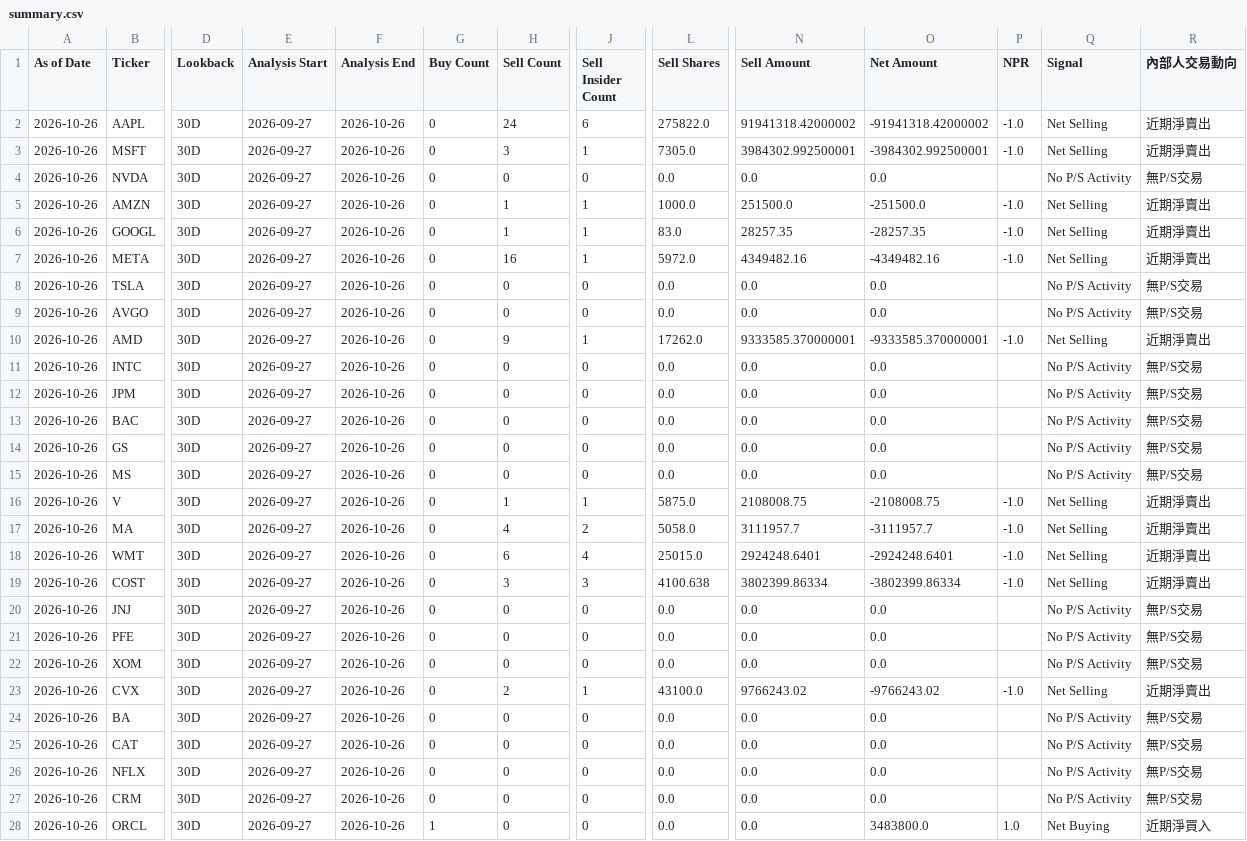
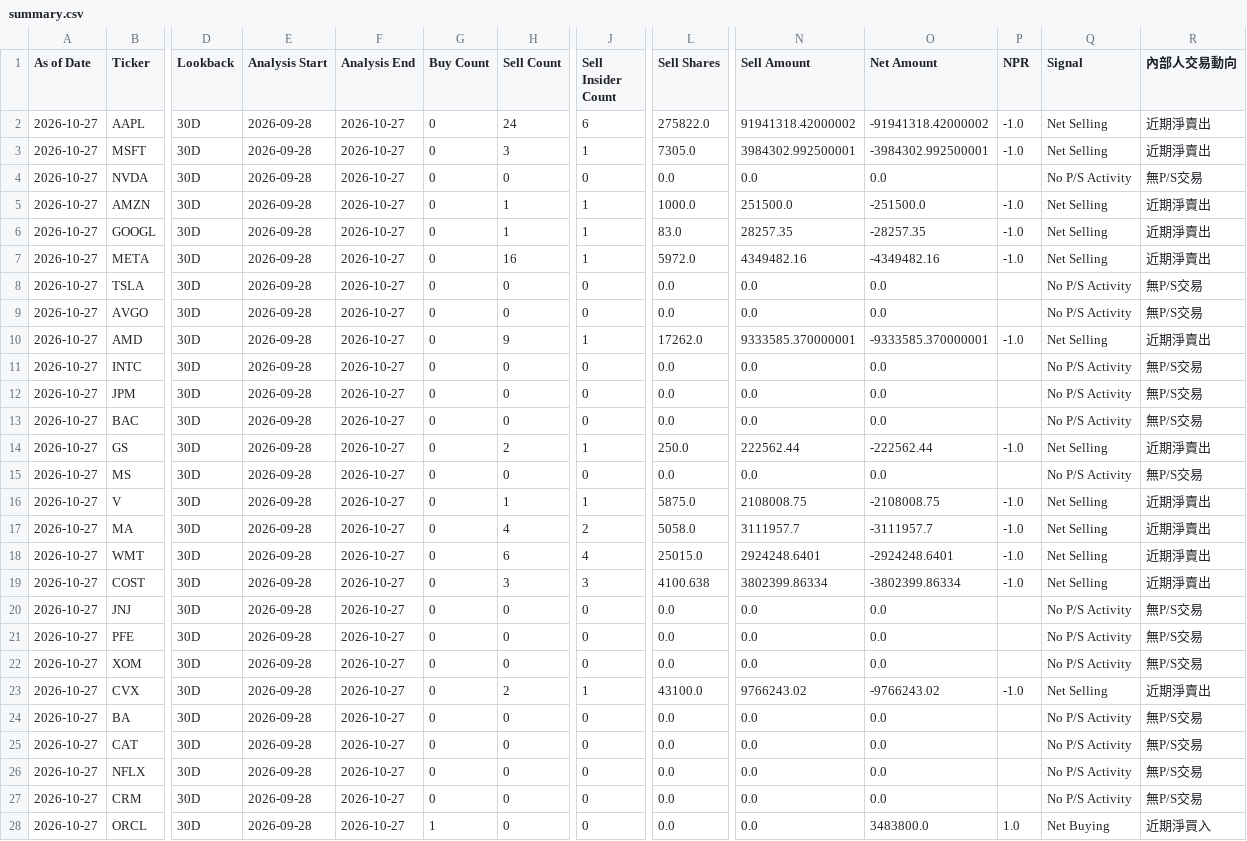
Before and after one commit to RMSecfb/negative-news, a CSV file: institutional_insider/form4/summary.csv, drawn as a sheet; only a part is shown, gaps mark what is left out; the diff covers the shown part only; the diff names each change by its address in the sheet, - before the commit and + after, or states it on an @@ line.

```diff
--- a/institutional_insider/form4/summary.csv
+++ b/institutional_insider/form4/summary.csv
-A2:A28 (As of Date): 2026-10-26
+A2:A28 (As of Date): 2026-10-27
-E2:E28 (Analysis Start): 2026-09-27
+E2:E28 (Analysis Start): 2026-09-28
-F2:F28 (Analysis End): 2026-10-26
+F2:F28 (Analysis End): 2026-10-27
-H14 (Sell Count): 0
+H14 (Sell Count): 2
-J14 (Sell Insider Count): 0
+J14 (Sell Insider Count): 1
-L14 (Sell Shares): 0.0
+L14 (Sell Shares): 250.0
-N14 (Sell Amount): 0.0
+N14 (Sell Amount): 222562.44
-O14 (Net Amount): 0.0
+O14 (Net Amount): -222562.44
-P14 (NPR): (empty)
+P14 (NPR): -1.0
-Q14 (Signal): No P/S Activity
+Q14 (Signal): Net Selling
-R14 (內部人交易動向): 無P/S交易
+R14 (內部人交易動向): 近期淨賣出
```
Also changed, not shown: 9 edited cells elsewhere in this file, 2 other files.
